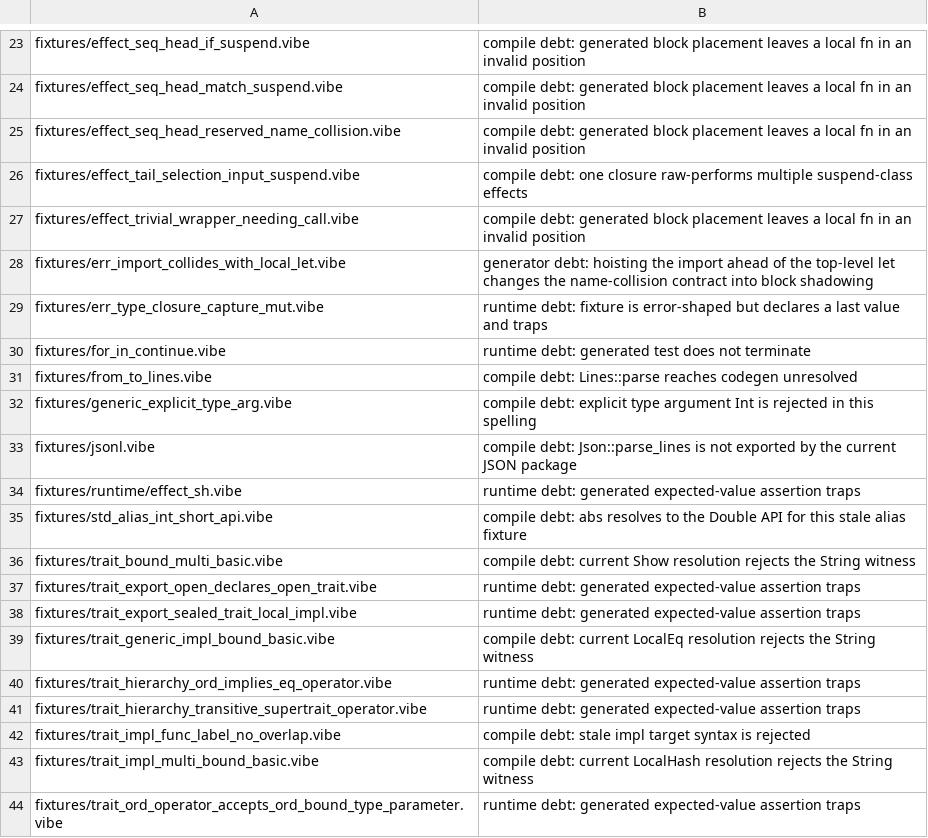
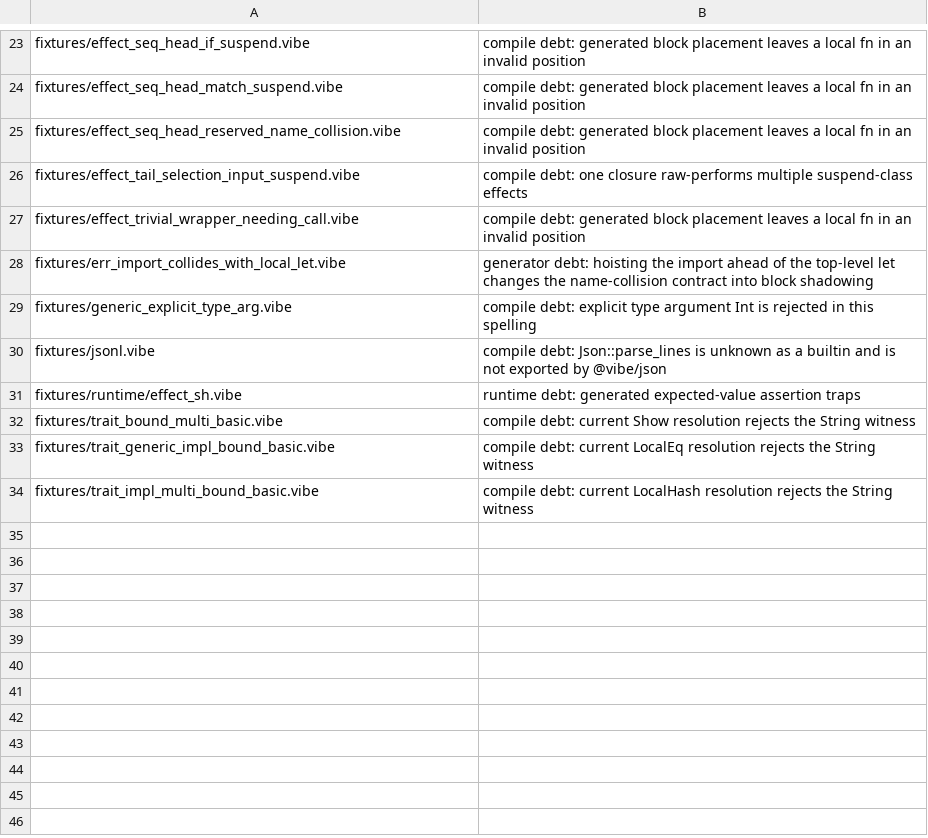
Before and after one commit to mizchi/vibe-lang, a TSV file: scripts/runtime_fixture_debt.tsv, drawn as a sheet; only a part is shown, gaps mark what is left out.

Commit message:
test: migrate leftover easy runtime fixture debt (#1967)
Replace leftover __DATA__.last fixtures with inspect tests that keep
the claimed values via current prelude / trait / for-in spelling.

Refs #1967. Refs #1966.

```diff
--- a/scripts/runtime_fixture_debt.tsv
+++ b/scripts/runtime_fixture_debt.tsv
@@ -28,17 +28,7 @@ fixtures/effect_trivial_wrapper_needing_call.vibe	compile debt: generated block
 fixtures/err_import_collides_with_local_let.vibe	generator debt: hoisting the import ahead of the top-level let changes the name-collision contract into block shadowing
-fixtures/err_type_closure_capture_mut.vibe	runtime debt: fixture is error-shaped but declares a last value and traps
-fixtures/for_in_continue.vibe	runtime debt: generated test does not terminate
-fixtures/from_to_lines.vibe	compile debt: Lines::parse reaches codegen unresolved
 fixtures/generic_explicit_type_arg.vibe	compile debt: explicit type argument Int is rejected in this spelling
-fixtures/jsonl.vibe	compile debt: Json::parse_lines is not exported by the current JSON package
+fixtures/jsonl.vibe	compile debt: Json::parse_lines is unknown as a builtin and is not exported by @vibe/json
 fixtures/runtime/effect_sh.vibe	runtime debt: generated expected-value assertion traps
-fixtures/std_alias_int_short_api.vibe	compile debt: abs resolves to the Double API for this stale alias fixture
 fixtures/trait_bound_multi_basic.vibe	compile debt: current Show resolution rejects the String witness
-fixtures/trait_export_open_declares_open_trait.vibe	runtime debt: generated expected-value assertion traps
-fixtures/trait_export_sealed_trait_local_impl.vibe	runtime debt: generated expected-value assertion traps
 fixtures/trait_generic_impl_bound_basic.vibe	compile debt: current LocalEq resolution rejects the String witness
-fixtures/trait_hierarchy_ord_implies_eq_operator.vibe	runtime debt: generated expected-value assertion traps
-fixtures/trait_hierarchy_transitive_supertrait_operator.vibe	runtime debt: generated expected-value assertion traps
-fixtures/trait_impl_func_label_no_overlap.vibe	compile debt: stale impl target syntax is rejected
 fixtures/trait_impl_multi_bound_basic.vibe	compile debt: current LocalHash resolution rejects the String witness
-fixtures/trait_ord_operator_accepts_ord_bound_type_parameter.vibe	runtime debt: generated expected-value assertion traps
```
Also changed, not shown: 20 other files.
